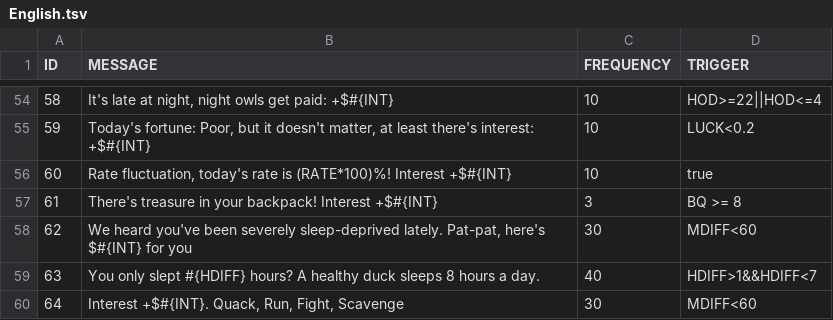
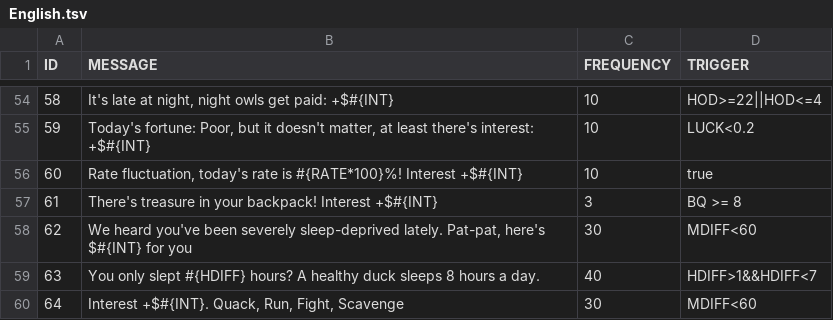
Before and after one commit to waterlens/DuckovDailyInterest, a TSV file: Localization/English.tsv, drawn as a sheet; only a part is shown, gaps mark what is left out.

```diff
--- a/Localization/English.tsv
+++ b/Localization/English.tsv
@@ -55,3 +55,3 @@ ID	MESSAGE	FREQUENCY	TRIGGER
 59	Today's fortune: Poor, but it doesn't matter, at least there's interest: +$#{INT}	10	LUCK<0.2
-60	Rate fluctuation, today's rate is (RATE*100)%! Interest +$#{INT}	10	true
+60	Rate fluctuation, today's rate is #{RATE*100}%! Interest +$#{INT}	10	true
 61	There's treasure in your backpack! Interest +$#{INT}	3	BQ >= 8
```
Also changed, not shown: Localization/ChineseSimplified.tsv, Localization/ChineseTraditional.tsv, 2 other files.
